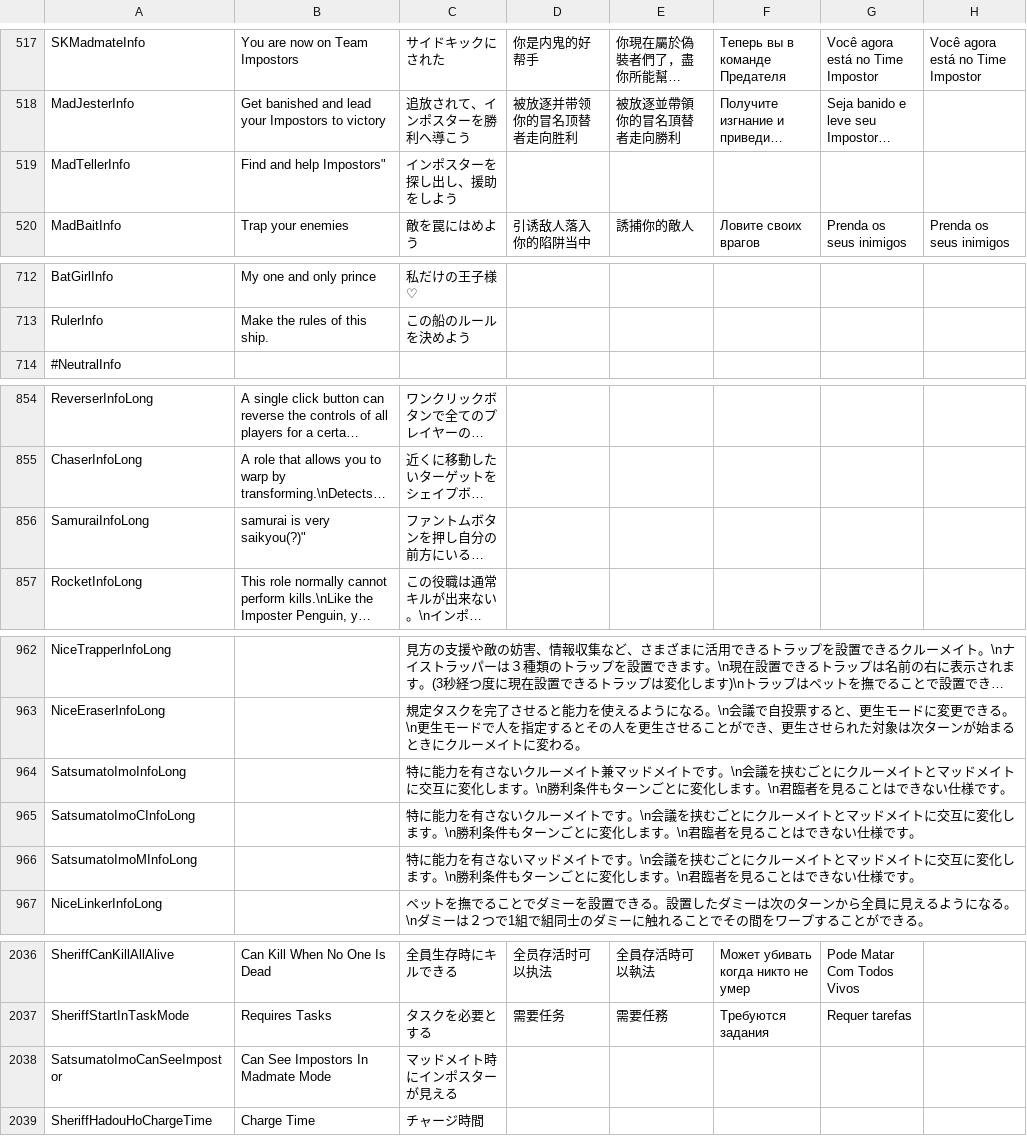
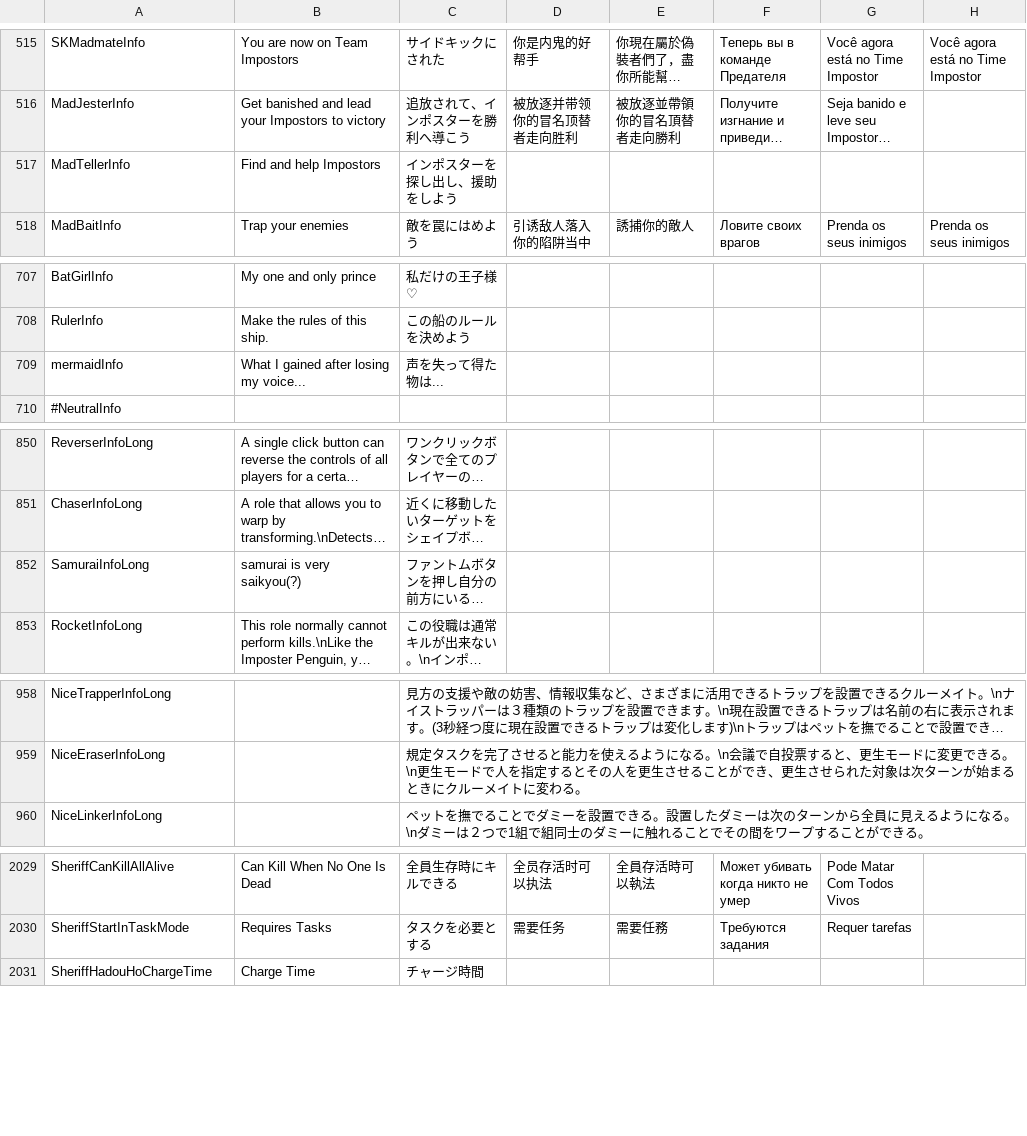
Before and after one commit to satokazoku/TownOfHost-Pko, a CSV file: Resources/string.csv, drawn as a sheet; only a part is shown, gaps mark what is left out; long unchanged cells end in …; removed rows and columns are numbered as before the commit, all else as after; the diff covers the shown part only; the diff names each change by its address in the sheet, - before the commit and + after, or states it on an @@ line.

```diff
--- a/Resources/string.csv
+++ b/Resources/string.csv
-B517: Find and help Impostors"
+B517: Find and help Impostors
+row 709: mermaidInfo | What I gained after losing my voice... | 声を失って得た物は...
-B852: samurai is very saikyou(?)"
+B852: samurai is very saikyou(?)
-row 964: SatsumatoImoInfoLong |  | 特に能力を有さないクルーメイト兼マッドメイトです。\n会議を挟むごとにクルーメイトとマッドメイトに交互に変化します。\n勝利条件もターンごとに変化します。\n君臨者を見ることはできない仕様です。
-row 965: SatsumatoImoCInfoLong |  | 特に能力を有さないクルーメイトです。\n会議を挟むごとにクルーメイトとマッドメイトに交互に変化します。\n勝利条件もターンごとに変化します。\n君臨者を見ることはできない仕様です。
-row 966: SatsumatoImoMInfoLong |  | 特に能力を有さないマッドメイトです。\n会議を挟むごとにクルーメイトとマッドメイトに交互に変化します。\n勝利条件もターンごとに変化します。\n君臨者を見ることはできない仕様です。
-row 2038: SatsumatoImoCanSeeImpostor | Can See Impostors In Madmate Mode | マッドメイト時にインポスターが見える
```
Also changed, not shown: 10 added rows and 6 removed rows elsewhere in this file, 26 other files.
